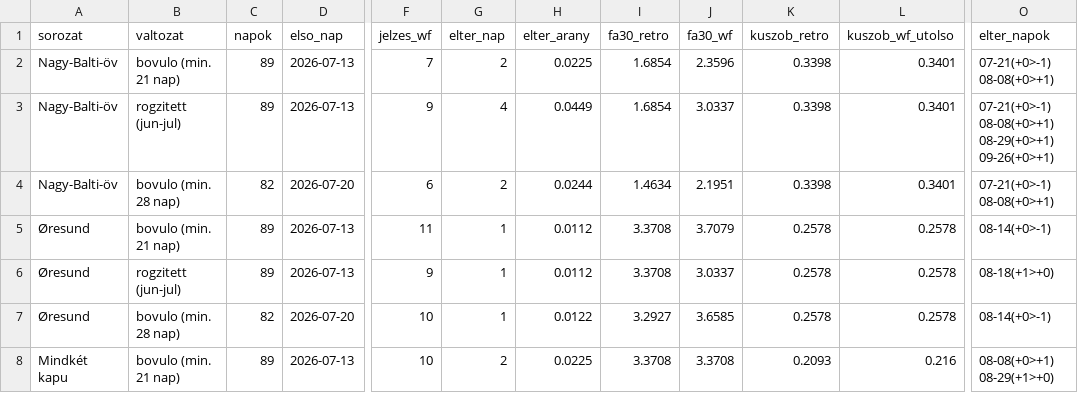
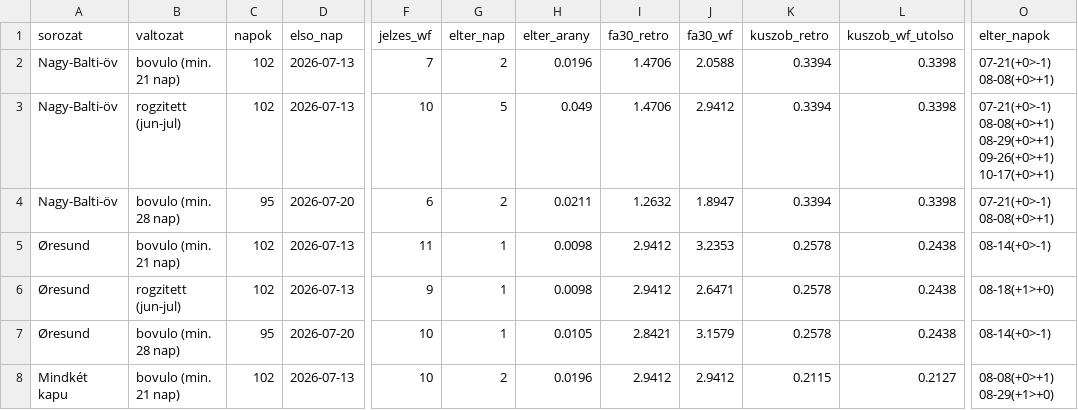
Before and after one commit to BallaAttila04/szakdolgozat, a CSV file: outputs/backtest/walkforward.csv, drawn as a sheet; only a part is shown, gaps mark what is left out; the diff covers the shown part only; the diff names each change by its address in the sheet, - before the commit and + after, or states it on an @@ line.

Commit message:
Backtest a 144 napos fagyasztott allapoton, eles uzem adatai, szamok.md
- outputs/backtest/: a backtest.py ujrafuttatasa a fagyasztott monitoron
  (2026-06-01 - 10-22, f8603b3); walk-forward 102 / 96 ertekelt nap,
  15 heti blokk; reprodukcio 432 + 414 jelzes-sor, 0 elteres
- kapuk_kiterjesztes/portwatch_osszevetes.csv: 128 nap (06-01 - 10-06)
- atminosites.py --lanc: a ket commit kozotti osszes napi lepes osszevetese
- outputs/eles_uzem/: futasok.csv, issuek.csv, atminosites_lanc.csv
- szamok.md: a dolgozat szamai a fagyasztott allapotban, forrassal
- .gitignore: outputs/fagyasztas_*/ (git show f8603b3-bol ujraeloallithato)

A docs/dashboard.html meg a 131 napos backtestet tartalmazza; a teszt
(walkforward.csv vs. dashboard) emiatt a kovetkezo napi futasig bukik.
Helyi ujraepitessel ellenorizve: 56/56, 22/22, 34/34.

```diff
--- a/outputs/backtest/walkforward.csv
+++ b/outputs/backtest/walkforward.csv
-C2:C3 (napok): 89
+C2:C3 (napok): 102
-H2 (elter_arany): 0.0225
+H2 (elter_arany): 0.0196
-I2:I3 (fa30_retro): 1.6854
+I2:I3 (fa30_retro): 1.4706
-J2 (fa30_wf): 2.3596
+J2 (fa30_wf): 2.0588
-K2:K4 (kuszob_retro): 0.3398
+K2:K4 (kuszob_retro): 0.3394
-L2:L4 (kuszob_wf_utolso): 0.3401
+L2:L4 (kuszob_wf_utolso): 0.3398
-F3 (jelzes_wf): 9
+F3 (jelzes_wf): 10
-G3 (elter_nap): 4
+G3 (elter_nap): 5
-H3 (elter_arany): 0.0449
+H3 (elter_arany): 0.049
-J3 (fa30_wf): 3.0337
+J3 (fa30_wf): 2.9412
-O3 (elter_napok): …08-29(+0>+1) 09-26(+0>+1)
+O3 (elter_napok): …08-29(+0>+1) 09-26(+0>+1) 10-17(+0>+1)
-C4 (napok): 82
+C4 (napok): 95
-H4 (elter_arany): 0.0244
+H4 (elter_arany): 0.0211
-I4 (fa30_retro): 1.4634
+I4 (fa30_retro): 1.2632
-J4 (fa30_wf): 2.1951
+J4 (fa30_wf): 1.8947
-C5:C6 (napok): 89
+C5:C6 (napok): 102
-H5:H6 (elter_arany): 0.0112
+H5:H6 (elter_arany): 0.0098
-I5:I6 (fa30_retro): 3.3708
+I5:I6 (fa30_retro): 2.9412
-J5 (fa30_wf): 3.7079
+J5 (fa30_wf): 3.2353
-L5:L7 (kuszob_wf_utolso): 0.2578
+L5:L7 (kuszob_wf_utolso): 0.2438
-J6 (fa30_wf): 3.0337
+J6 (fa30_wf): 2.6471
-C7 (napok): 82
+C7 (napok): 95
-H7 (elter_arany): 0.0122
+H7 (elter_arany): 0.0105
-I7 (fa30_retro): 3.2927
+I7 (fa30_retro): 2.8421
-J7 (fa30_wf): 3.6585
+J7 (fa30_wf): 3.1579
-C8 (napok): 89
+C8 (napok): 102
-H8 (elter_arany): 0.0225
+H8 (elter_arany): 0.0196
-I8 (fa30_retro): 3.3708
+I8 (fa30_retro): 2.9412
-J8 (fa30_wf): 3.3708
+J8 (fa30_wf): 2.9412
-K8 (kuszob_retro): 0.2093
+K8 (kuszob_retro): 0.2115
-L8 (kuszob_wf_utolso): 0.216
+L8 (kuszob_wf_utolso): 0.2127
```
Also changed, not shown: 3 added rows, 3 removed rows and 63 edited cells elsewhere in this file, outputs/backtest/injektalas.csv, outputs/backtest/munkapont.csv, 19 other files.
